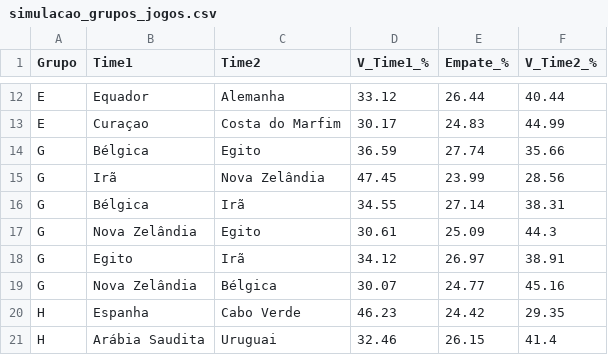
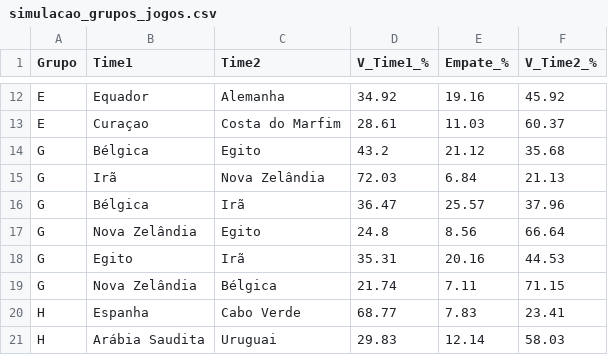
Before and after one commit to larrybers87/copa_2026, a CSV file: data/processed/simulacao_grupos_jogos.csv, drawn as a sheet; only a part is shown, gaps mark what is left out; the diff covers the shown part only; the diff names each change by its address in the sheet, - before the commit and + after, or states it on an @@ line.

```diff
--- a/data/processed/simulacao_grupos_jogos.csv
+++ b/data/processed/simulacao_grupos_jogos.csv
-D12 (V_Time1_%): 33.12
+D12 (V_Time1_%): 34.92
-E12 (Empate_%): 26.44
+E12 (Empate_%): 19.16
-F12 (V_Time2_%): 40.44
+F12 (V_Time2_%): 45.92
-D13 (V_Time1_%): 30.17
+D13 (V_Time1_%): 28.61
-E13 (Empate_%): 24.83
+E13 (Empate_%): 11.03
-F13 (V_Time2_%): 44.99
+F13 (V_Time2_%): 60.37
-D14 (V_Time1_%): 36.59
+D14 (V_Time1_%): 43.2
-E14 (Empate_%): 27.74
+E14 (Empate_%): 21.12
-F14 (V_Time2_%): 35.66
+F14 (V_Time2_%): 35.68
-D15 (V_Time1_%): 47.45
+D15 (V_Time1_%): 72.03
-E15 (Empate_%): 23.99
+E15 (Empate_%): 6.84
-F15 (V_Time2_%): 28.56
+F15 (V_Time2_%): 21.13
-D16 (V_Time1_%): 34.55
+D16 (V_Time1_%): 36.47
-E16 (Empate_%): 27.14
+E16 (Empate_%): 25.57
-F16 (V_Time2_%): 38.31
+F16 (V_Time2_%): 37.96
-D17 (V_Time1_%): 30.61
+D17 (V_Time1_%): 24.8
-E17 (Empate_%): 25.09
+E17 (Empate_%): 8.56
-F17 (V_Time2_%): 44.3
+F17 (V_Time2_%): 66.64
-D18 (V_Time1_%): 34.12
+D18 (V_Time1_%): 35.31
-E18 (Empate_%): 26.97
+E18 (Empate_%): 20.16
-F18 (V_Time2_%): 38.91
+F18 (V_Time2_%): 44.53
-D19 (V_Time1_%): 30.07
+D19 (V_Time1_%): 21.74
-E19 (Empate_%): 24.77
+E19 (Empate_%): 7.11
-F19 (V_Time2_%): 45.16
+F19 (V_Time2_%): 71.15
-D20 (V_Time1_%): 46.23
+D20 (V_Time1_%): 68.77
-E20 (Empate_%): 24.42
+E20 (Empate_%): 7.83
-F20 (V_Time2_%): 29.35
+F20 (V_Time2_%): 23.41
-D21 (V_Time1_%): 32.46
+D21 (V_Time1_%): 29.83
-E21 (Empate_%): 26.15
+E21 (Empate_%): 12.14
-F21 (V_Time2_%): 41.4
+F21 (V_Time2_%): 58.03
```
Also changed, not shown: 78 edited cells elsewhere in this file, data/processed/simulacao_grupos_times.csv, 5 other files.
